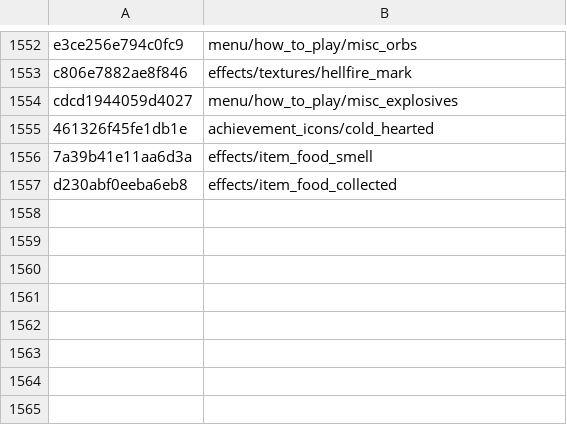
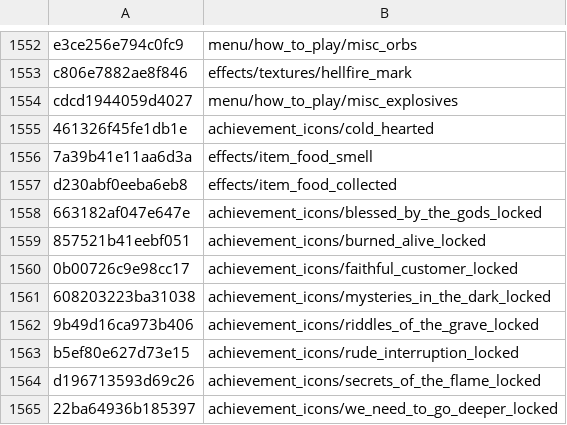
Before and after one commit to SavageDuck26/Gauntlet-Delve, a TSV file: Scripting/hashcracker/matches.tsv, drawn as a sheet; only a part is shown, gaps mark what is left out.

Commit message:
UI sweep: +8 achievement _locked icons (ui_sweep.sh, English loc phrases x state suffixes)

```diff
--- a/Scripting/hashcracker/matches.tsv
+++ b/Scripting/hashcracker/matches.tsv
@@ -1557 +1557,9 @@ cdcd1944059d4027	menu/how_to_play/misc_explosives
 d230abf0eeba6eb8	effects/item_food_collected
+663182af047e647e	achievement_icons/blessed_by_the_gods_locked
+857521b41eebf051	achievement_icons/burned_alive_locked
+0b00726c9e98cc17	achievement_icons/faithful_customer_locked
+608203223ba31038	achievement_icons/mysteries_in_the_dark_locked
+9b49d16ca973b406	achievement_icons/riddles_of_the_grave_locked
+b5ef80e627d73e15	achievement_icons/rude_interruption_locked
+d196713593d69c26	achievement_icons/secrets_of_the_flame_locked
+22ba64936b185397	achievement_icons/we_need_to_go_deeper_locked
```
Also changed, not shown: 1 other file.
